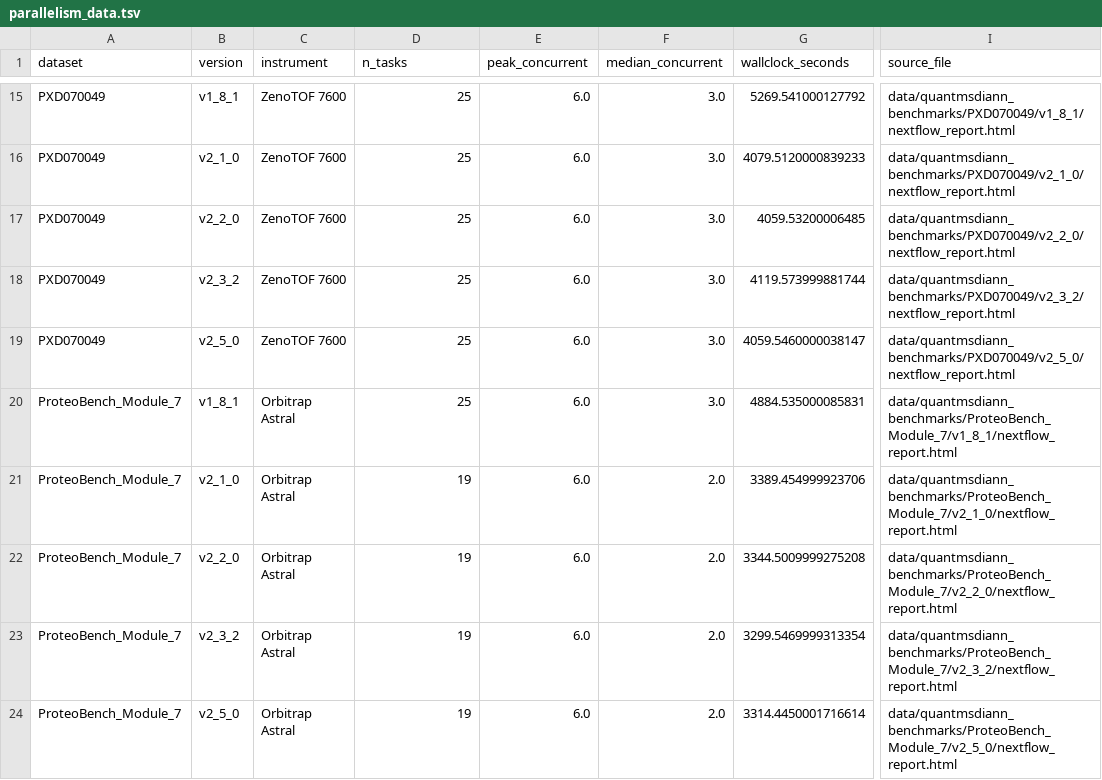
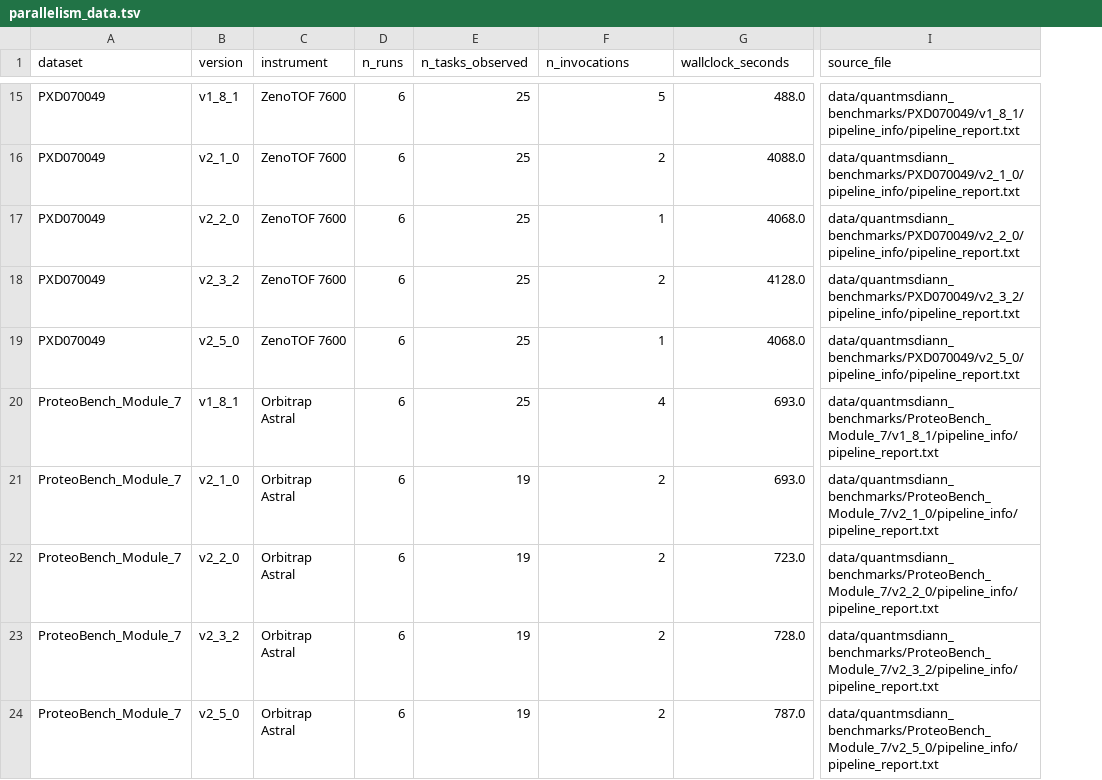
Before and after one commit to yueqixuan/quantmsdiann-paper, a TSV file: analysis/figures/performance/parallelism_data.tsv, drawn as a sheet; only a part is shown, gaps mark what is left out; removed rows and columns are numbered as before the commit, all else as after; the diff covers the shown part only; the diff names each change by its address in the sheet, - before the commit and + after, or states it on an @@ line.

Commit message:
refactor(analysis): switch performance scatter to (n_files, wallclock) with -resume count
User feedback: the peak-concurrent scatter "looks strange" — the metric
isn't observable for the two `-resume`d cell-line workflows, and the
"span from first invocation to last completion" alternative we tried
confounded real compute time with idle gaps between unrelated re-tests
(e.g. ProteoBench_Module_7 benchmarks done 3 days apart showed 68h span
for a 30m workflow).

New scatter:
- X = Number of MS data files (SDRF row count for cell-line datasets,
  --f flag count from diannsummary.log for benchmark datasets), log scale
  to cover 6 ... 5,798 in one frame.
- Y = pipeline_report.txt's "duration:" line — the final-run wallclock
  after all resumes, which matches the real compute cost of completing
  the workflow. Well-defined and not confounded.
- Dot size = number of Nextflow invocations the workflow needed
  (counted from params_*.json files in pipeline_info/). Size legend at
  1 / 3 / 7 runs.
- Colour = instrument family (4 instruments now).
- Hollow markers = report trace incomplete (PXD003539 / PXD030304); the
  wallclock is still reliable, only n_tasks_observed is partial.

New helpers in figure_performance_trace.py:
- list_params_timestamps(url) — parses YYYY-MM-DD_HH-MM-SS from
  params_*.json filenames in a pipeline_info/ directory listing.
- parse_pipeline_report_completion(report) — extracts the ISO
  "completed at <ts>" datetime (kept for completeness even though the
  cleaner metric ended up being the report's "duration:" line).
- count_ms_runs(dataset, sdrf, log) — picks SDRF row count for
  cell-lines, falls back to --f count for benchmarks.

Updated parallelism_data.tsv schema: dataset, version, instrument,
n_runs, n_tasks_observed, n_invocations, wallclock_seconds,
trace_complete, source_file. Old peak/median_concurrent columns
dropped — they were not interpretable when most workflows ran with the
same fixed Nextflow process slot count.

Tests: 108 pass.

```diff
--- a/analysis/figures/performance/parallelism_data.tsv
+++ b/analysis/figures/performance/parallelism_data.tsv
+column D (n_runs), rows 15-24: all 6
-column E (peak_concurrent), rows 15-24: all 6.0
-E1: n_tasks
+E1: n_tasks_observed
-F1: median_concurrent
+F1: n_invocations
-F15 (n_invocations): 3.0
+F15 (n_invocations): 5
-G15 (wallclock_seconds): 5269.541000127792
+G15 (wallclock_seconds): 488.0
-I15 (source_file): data/quantmsdiann_benchmarks/PXD070049/v1_8_1/nextflow_report.html
+I15 (source_file): data/quantmsdiann_benchmarks/PXD070049/v1_8_1/pipeline_info/pipeline_report.txt
-F16 (n_invocations): 3.0
+F16 (n_invocations): 2
-G16 (wallclock_seconds): 4079.5120000839233
+G16 (wallclock_seconds): 4088.0
-I16 (source_file): data/quantmsdiann_benchmarks/PXD070049/v2_1_0/nextflow_report.html
+I16 (source_file): data/quantmsdiann_benchmarks/PXD070049/v2_1_0/pipeline_info/pipeline_report.txt
-F17 (n_invocations): 3.0
+F17 (n_invocations): 1
-G17 (wallclock_seconds): 4059.53200006485
+G17 (wallclock_seconds): 4068.0
-I17 (source_file): data/quantmsdiann_benchmarks/PXD070049/v2_2_0/nextflow_report.html
+I17 (source_file): data/quantmsdiann_benchmarks/PXD070049/v2_2_0/pipeline_info/pipeline_report.txt
-F18 (n_invocations): 3.0
+F18 (n_invocations): 2
-G18 (wallclock_seconds): 4119.573999881744
+G18 (wallclock_seconds): 4128.0
-I18 (source_file): data/quantmsdiann_benchmarks/PXD070049/v2_3_2/nextflow_report.html
+I18 (source_file): data/quantmsdiann_benchmarks/PXD070049/v2_3_2/pipeline_info/pipeline_report.txt
-F19 (n_invocations): 3.0
+F19 (n_invocations): 1
-G19 (wallclock_seconds): 4059.5460000038147
+G19 (wallclock_seconds): 4068.0
-I19 (source_file): data/quantmsdiann_benchmarks/PXD070049/v2_5_0/nextflow_report.html
+I19 (source_file): data/quantmsdiann_benchmarks/PXD070049/v2_5_0/pipeline_info/pipeline_report.txt
-F20 (n_invocations): 3.0
+F20 (n_invocations): 4
-G20 (wallclock_seconds): 4884.535000085831
+G20 (wallclock_seconds): 693.0
-I20 (source_file): data/quantmsdiann_benchmarks/ProteoBench_Module_7/v1_8_1/nextflow_report.html
+I20 (source_file): data/quantmsdiann_benchmarks/ProteoBench_Module_7/v1_8_1/pipeline_info/pipeline_report.txt
-F21:F24 (n_invocations): 2.0
+F21:F24 (n_invocations): 2
-G21 (wallclock_seconds): 3389.454999923706
+G21 (wallclock_seconds): 693.0
-I21 (source_file): data/quantmsdiann_benchmarks/ProteoBench_Module_7/v2_1_0/nextflow_report.html
+I21 (source_file): data/quantmsdiann_benchmarks/ProteoBench_Module_7/v2_1_0/pipeline_info/pipeline_report.txt
-G22 (wallclock_seconds): 3344.5009999275208
+G22 (wallclock_seconds): 723.0
-I22 (source_file): data/quantmsdiann_benchmarks/ProteoBench_Module_7/v2_2_0/nextflow_report.html
+I22 (source_file): data/quantmsdiann_benchmarks/ProteoBench_Module_7/v2_2_0/pipeline_info/pipeline_report.txt
-G23 (wallclock_seconds): 3299.5469999313354
+G23 (wallclock_seconds): 728.0
-I23 (source_file): data/quantmsdiann_benchmarks/ProteoBench_Module_7/v2_3_2/nextflow_report.html
+I23 (source_file): data/quantmsdiann_benchmarks/ProteoBench_Module_7/v2_3_2/pipeline_info/pipeline_report.txt
-G24 (wallclock_seconds): 3314.4450001716614
+G24 (wallclock_seconds): 787.0
-I24 (source_file): data/quantmsdiann_benchmarks/ProteoBench_Module_7/v2_5_0/nextflow_report.html
+I24 (source_file): data/quantmsdiann_benchmarks/ProteoBench_Module_7/v2_5_0/pipeline_info/pipeline_report.txt
```
Also changed, not shown: 35 edited cells elsewhere in this file, 6 other files.
